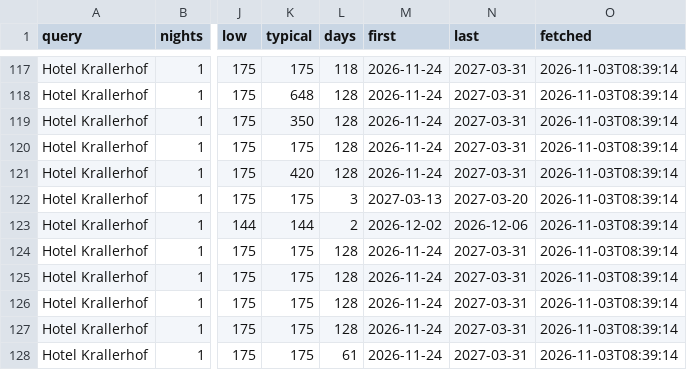
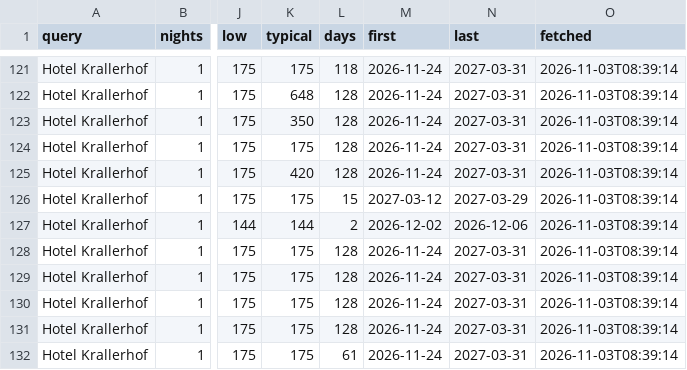
Before and after one commit to Am015-dev/AegeanBook, a CSV file: data/hotel_places.csv, drawn as a sheet; only a part is shown, gaps mark what is left out; addresses are those after the commit; the diff covers the shown part only; the diff names each change by its address in the sheet, - before the commit and + after, or states it on an @@ line.

```diff
--- a/data/hotel_places.csv
+++ b/data/hotel_places.csv
-L126 (days): 3
+L126 (days): 15
-M126 (first): 2027-03-13
+M126 (first): 2027-03-12
-N126 (last): 2027-03-20
+N126 (last): 2027-03-29
```
Also changed, not shown: 4 added rows and 14 edited cells elsewhere in this file, data/hotel_searches.csv, 1 other file.
